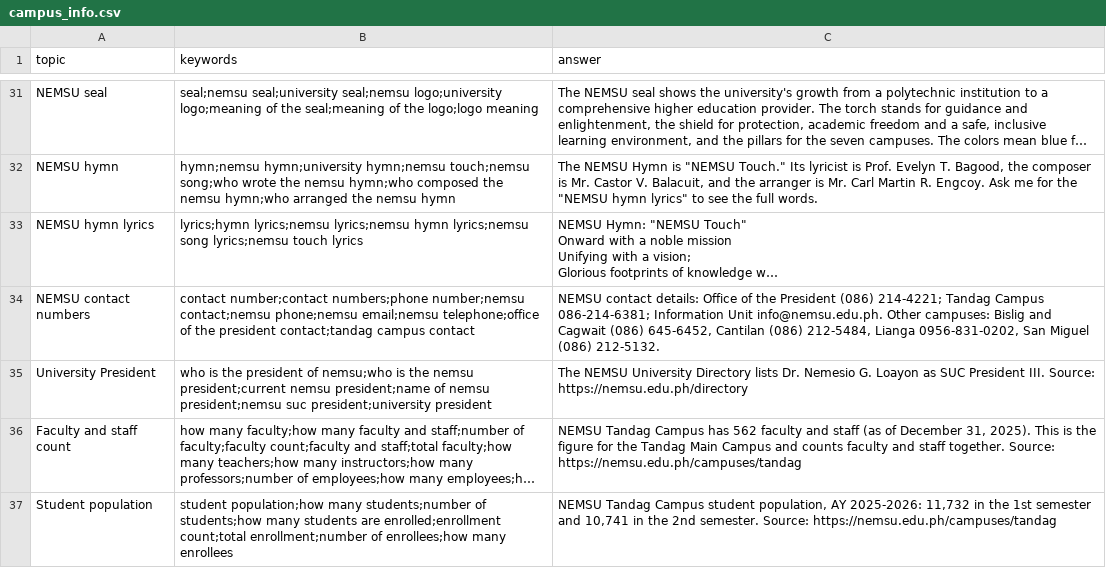
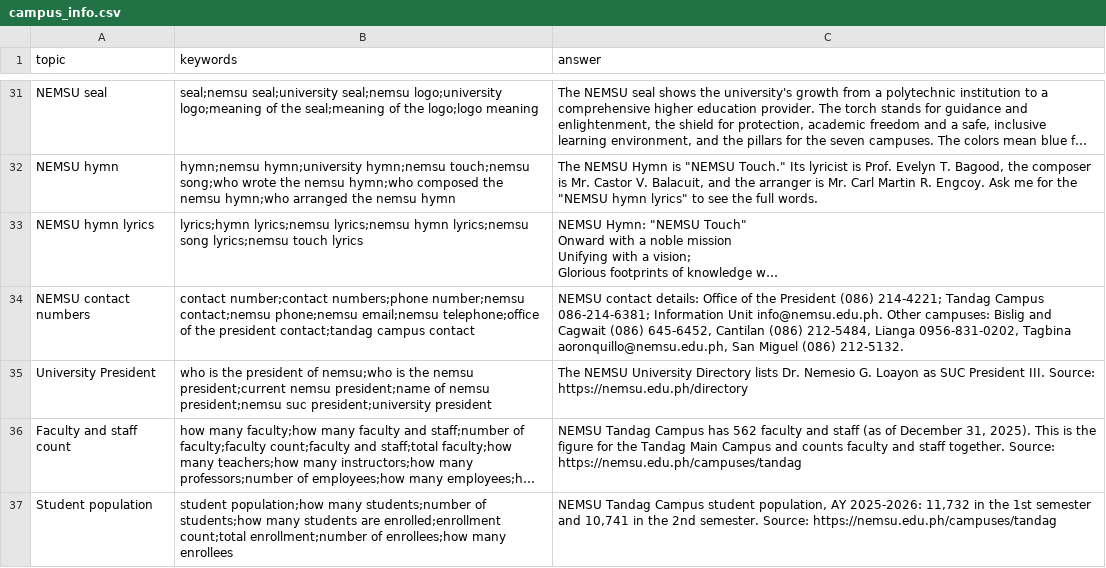
Before and after one commit to jpconwi/campusense, a CSV file: backend/seed/campus_info.csv, drawn as a sheet; only a part is shown, gaps mark what is left out; long unchanged cells end in …; the diff names each change by its address in the sheet, - before the commit and + after, or states it on an @@ line.

```diff
--- a/backend/seed/campus_info.csv
+++ b/backend/seed/campus_info.csv
-C34 (answer): …Lianga 0956-831-0202, San Miguel…
+C34 (answer): …Lianga 0956-831-0202, Tagbina aoronquillo@nemsu.edu.ph, San Miguel…
```
Also changed, not shown: 5 other files.
